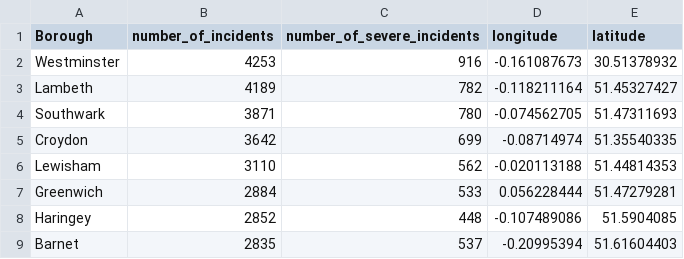
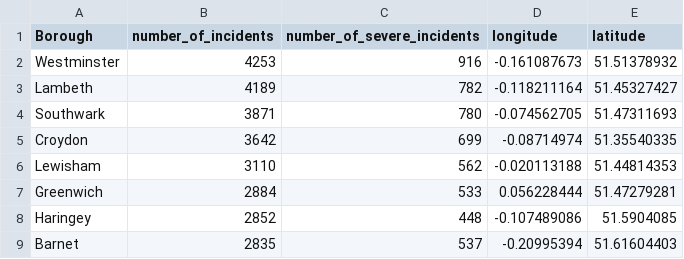
Before and after one commit to MasonLeeCity123/Data, a CSV file: CSVForQuestion1.csv, drawn as a sheet; only a part is shown.

Commit message:
yay

```diff
--- a/CSVForQuestion1.csv
+++ b/CSVForQuestion1.csv
@@ -1,3 +1,3 @@
 Borough,number_of_incidents,number_of_severe_incidents,longitude,latitude
-Westminster,4253,916,-0.161087673,30.51378932
+Westminster,4253,916,-0.161087673,51.51378932
 Lambeth,4189,782,-0.118211164,51.45327427
```
